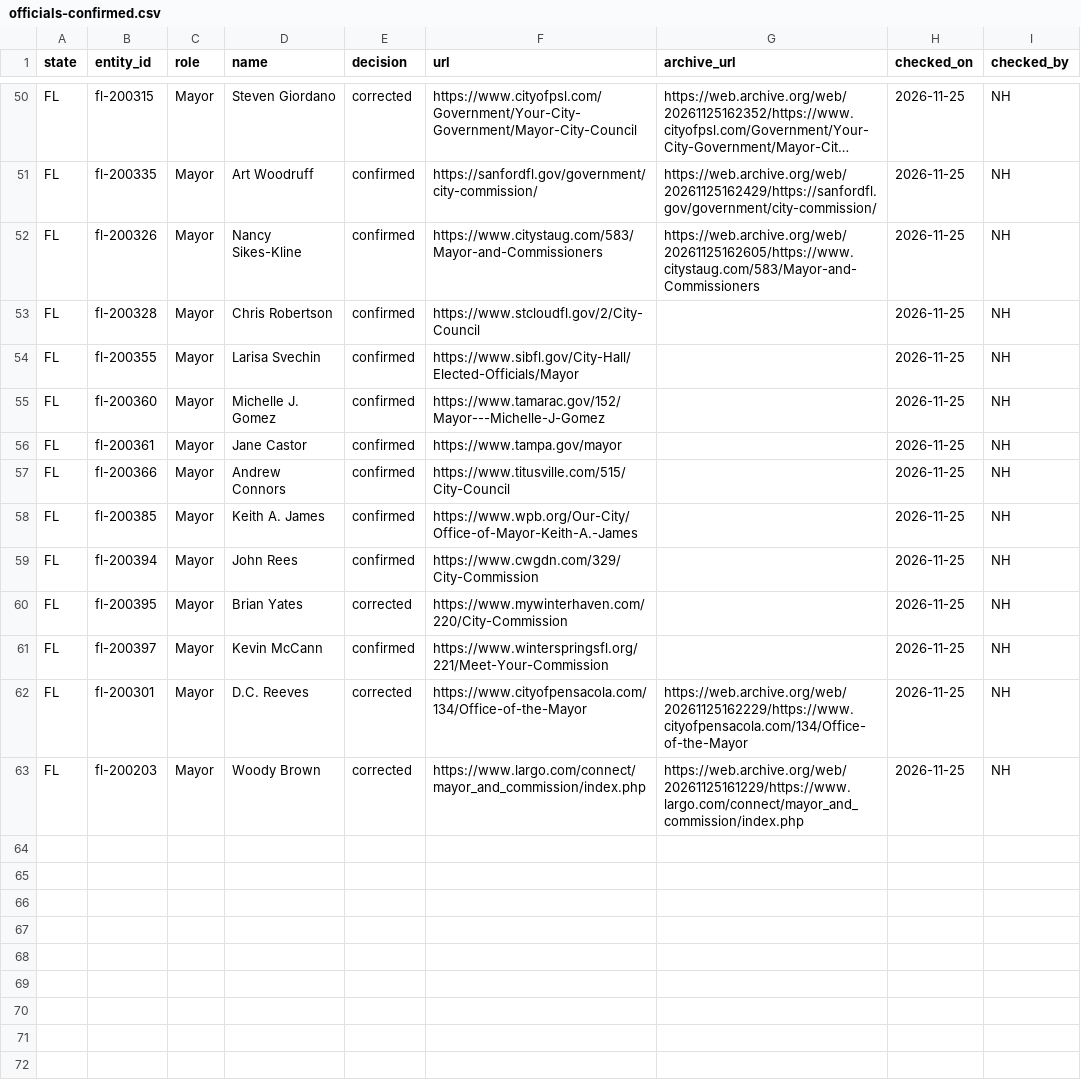
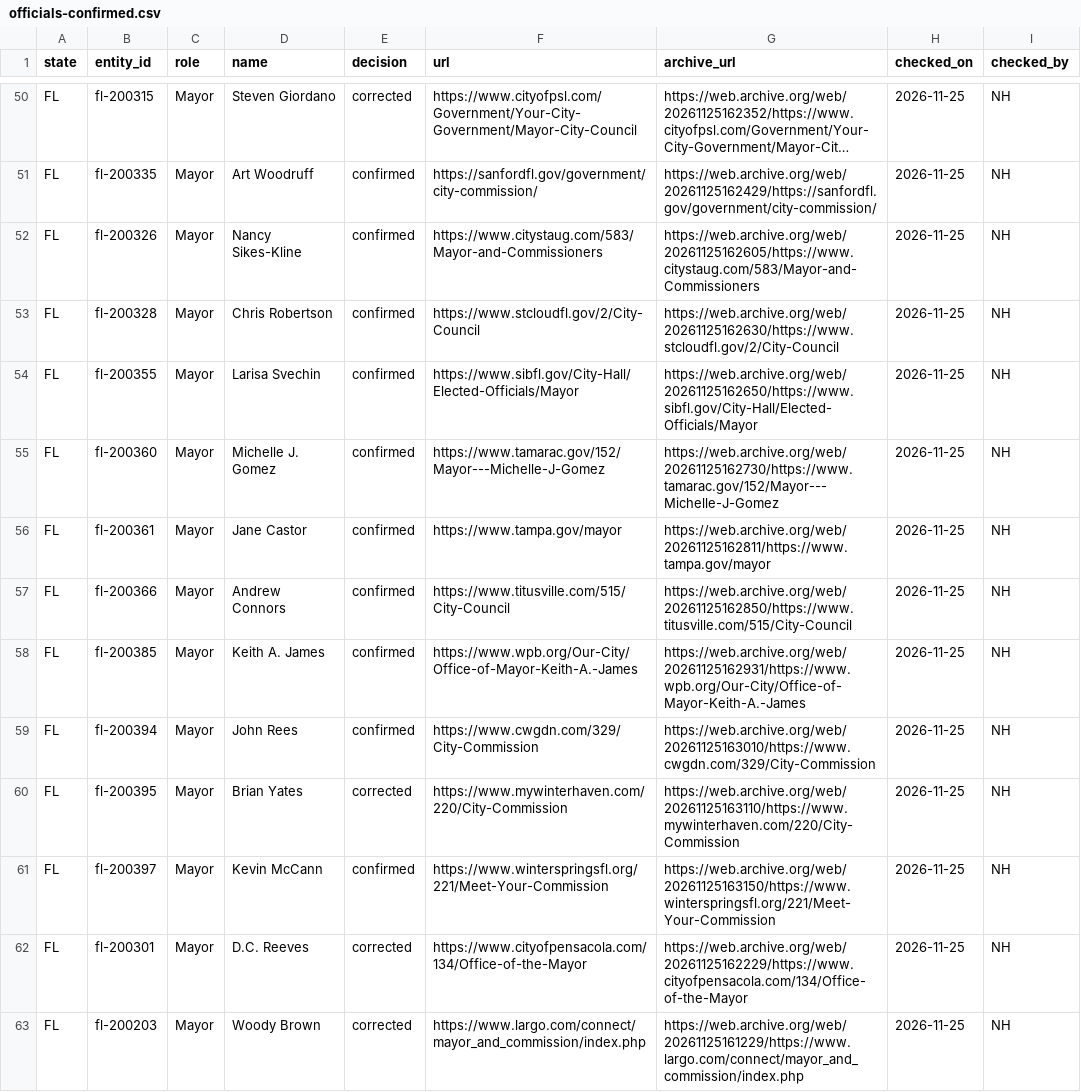
Before and after one commit to Bigsupe55/wheresouraudit, a CSV file: data/manual/officials-confirmed.csv, drawn as a sheet; only a part is shown, gaps mark what is left out; long unchanged cells end in ….

```diff
--- a/data/manual/officials-confirmed.csv
+++ b/data/manual/officials-confirmed.csv
@@ -52,11 +52,11 @@ FL,fl-200335,Mayor,Art Woodruff,confirmed,https://sanfordfl.gov/government/city-
 FL,fl-200326,Mayor,Nancy Sikes-Kline,confirmed,https://www.citystaug.com/583/Mayor-and-Commissioners,https://web.archive.org/web/20261125162605/https://www.citystaug.com/583/Mayor-and-Commissioners,2026-11-25,NH
-FL,fl-200328,Mayor,Chris Robertson,confirmed,https://www.stcloudfl.gov/2/City-Council,,2026-11-25,NH
-FL,fl-200355,Mayor,Larisa Svechin,confirmed,https://www.sibfl.gov/City-Hall/Elected-Officials/Mayor,,2026-11-25,NH
-FL,fl-200360,Mayor,Michelle J. Gomez,confirmed,https://www.tamarac.gov/152/Mayor---Michelle-J-Gomez,,2026-11-25,NH
-FL,fl-200361,Mayor,Jane Castor,confirmed,https://www.tampa.gov/mayor,,2026-11-25,NH
-FL,fl-200366,Mayor,Andrew Connors,confirmed,https://www.titusville.com/515/City-Council,,2026-11-25,NH
-FL,fl-200385,Mayor,Keith A. James,confirmed,https://www.wpb.org/Our-City/Office-of-Mayor-Keith-A.-James,,2026-11-25,NH
-FL,fl-200394,Mayor,John Rees,confirmed,https://www.cwgdn.com/329/City-Commission,,2026-11-25,NH
-FL,fl-200395,Mayor,Brian Yates,corrected,https://www.mywinterhaven.com/220/City-Commission,,2026-11-25,NH
-FL,fl-200397,Mayor,Kevin McCann,confirmed,https://www.winterspringsfl.org/221/Meet-Your-Commission,,2026-11-25,NH
+FL,fl-200328,Mayor,Chris Robertson,confirmed,https://www.stcloudfl.gov/2/City-Council,https://web.archive.org/web/20261125162630/https://www.stcloudfl.gov/2/City-Council,2026-11-25,NH
+FL,fl-200355,Mayor,Larisa Svechin,confirmed,https://www.sibfl.gov/City-Hall/Elected-Officials/Mayor,https://web.archive.org/web/20261125162650/https://www.sibfl.gov/City-Hall/Elected-Officials/Mayor,2026-11-25,NH
+FL,fl-200360,Mayor,Michelle J. Gomez,confirmed,https://www.tamarac.gov/152/Mayor---Michelle-J-Gomez,https://web.archive.org/web/20261125162730/https://www.tamarac.gov/152/Mayor---Michelle-J-Gomez,2026-11-25,NH
+FL,fl-200361,Mayor,Jane Castor,confirmed,https://www.tampa.gov/mayor,https://web.archive.org/web/20261125162811/https://www.tampa.gov/mayor,2026-11-25,NH
+FL,fl-200366,Mayor,Andrew Connors,confirmed,https://www.titusville.com/515/City-Council,https://web.archive.org/web/20261125162850/https://www.titusville.com/515/City-Council,2026-11-25,NH
+FL,fl-200385,Mayor,Keith A. James,confirmed,https://www.wpb.org/Our-City/Office-of-Mayor-Keith-A.-James,https://web.archive.org/web/20261125162931/https://www.wpb.org/Our-City/Office-of-Mayor-Keith-A.-James,2026-11-25,NH
+FL,fl-200394,Mayor,John Rees,confirmed,https://www.cwgdn.com/329/City-Commission,https://web.archive.org/web/20261125163010/https://www.cwgdn.com/329/City-Commission,2026-11-25,NH
+FL,fl-200395,Mayor,Brian Yates,corrected,https://www.mywinterhaven.com/220/City-Commission,https://web.archive.org/web/20261125163110/https://www.mywinterhaven.com/220/City-Commission,2026-11-25,NH
+FL,fl-200397,Mayor,Kevin McCann,confirmed,https://www.winterspringsfl.org/221/Meet-Your-Commission,https://web.archive.org/web/20261125163150/https://www.winterspringsfl.org/221/Meet-Your-Commission,2026-11-25,NH
 FL,fl-200301,Mayor,D.C. Reeves,corrected,https://www.cityofpensacola.com/134/Office-of-the-Mayor,https://web.archive.org/web/20261125162229/https://www.cityofpensacola.com/134/Office-of-the-Mayor,2026-11-25,NH
```
Also changed, not shown: 1 other file.
